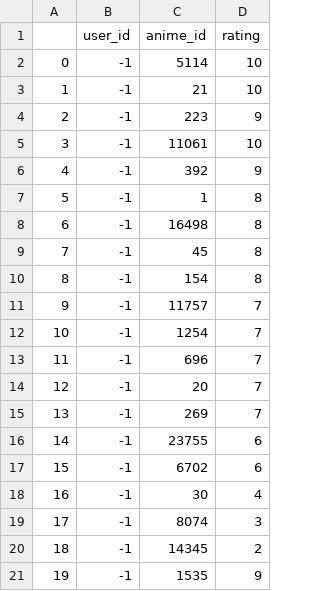
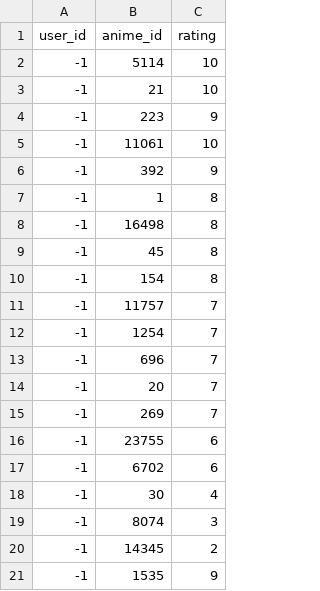
Before and after one commit to betruchia/anime_recommendation_system, a CSV file: pigs_favs.csv, drawn as a sheet; the diff names each change by its address in the sheet, - before the commit and + after, or states it on an @@ line.

```diff
--- a/pigs_favs.csv
+++ b/pigs_favs.csv
-column A, rows 2-21: 0 | 1 | 2 | 3 | 4 | 5 | 6 | 7 | 8 | 9 | 10 | 11 | 12 | 13 | 14 | 15 | 16 | 17 | 18 | 19
```
Also changed, not shown: 3 other files.
